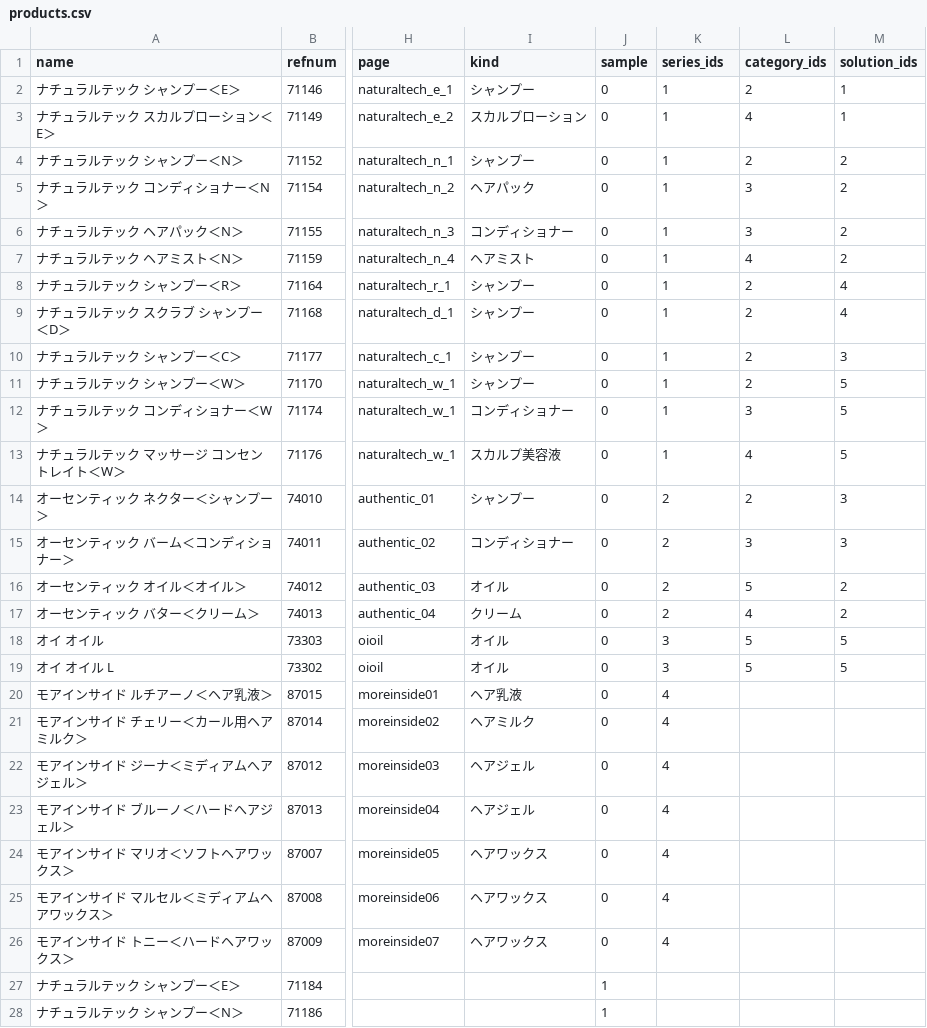
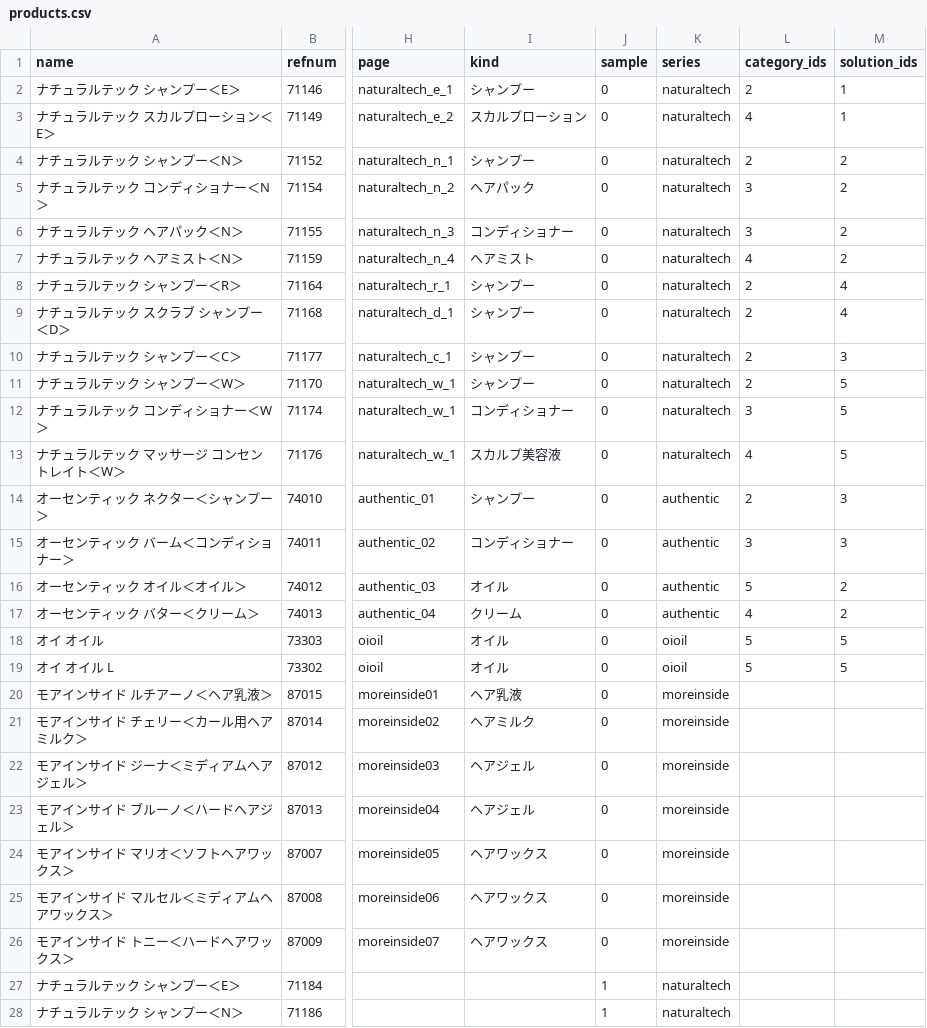
Before and after one commit to hironak/comfort-davines-1, a CSV file: presets/data/products.csv, drawn as a sheet; only a part is shown, gaps mark what is left out; the diff covers the shown part only; the diff names each change by its address in the sheet, - before the commit and + after, or states it on an @@ line.

```diff
--- a/presets/data/products.csv
+++ b/presets/data/products.csv
-K1: series_ids
+K1: series
-K2:K13 (series): 1
+K2:K13 (series): naturaltech
-K14:K17 (series): 2
+K14:K17 (series): authentic
-K18:K19 (series): 3
+K18:K19 (series): oioil
-K20:K26 (series): 4
+K20:K26 (series): moreinside
-K27:K28 (series): (empty)
+K27:K28 (series): naturaltech
```
Also changed, not shown: 12 edited cells elsewhere in this file, 6 other files.
